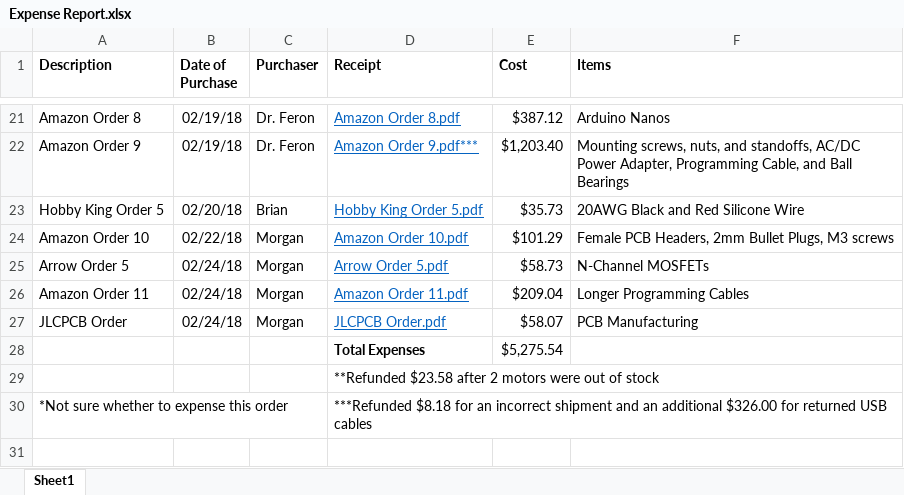
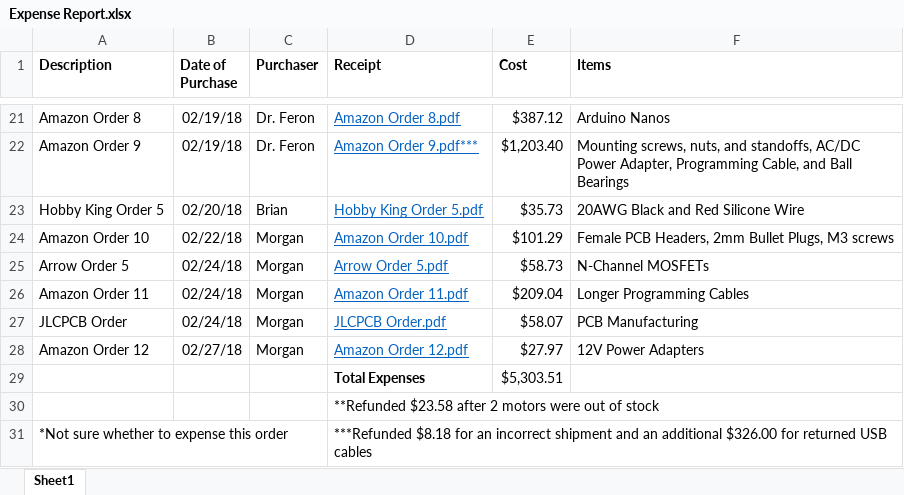
Before and after one commit to brianjk66/Controls-Research-Project, an Excel workbook: Ordered Parts/Expense Report.xlsx, sheet Sheet1, drawn as a sheet; only a part is shown, gaps mark what is left out; values as stored, in another font and other column widths than the file's, no borders; removed rows and columns are numbered as before the commit, all else as after; the diff names each change by its address in the sheet, - before the commit and + after, or states it on an @@ line.

Commit message:
Added most recent Amazon order invoice to expense report

```diff
--- a/Ordered Parts/Expense Report.xlsx (sheet Sheet1)
+++ b/Ordered Parts/Expense Report.xlsx (sheet Sheet1)
-row 28:  |  |  | Total Expenses | $5,275.54
+row 28: Amazon Order 12 | 02/27/18 | Morgan | Amazon Order 12.pdf | $27.97 | 12V Power Adapters
+row 29:  |  |  | Total Expenses | $5,303.51
```
Also changed, not shown: 1 other file.
